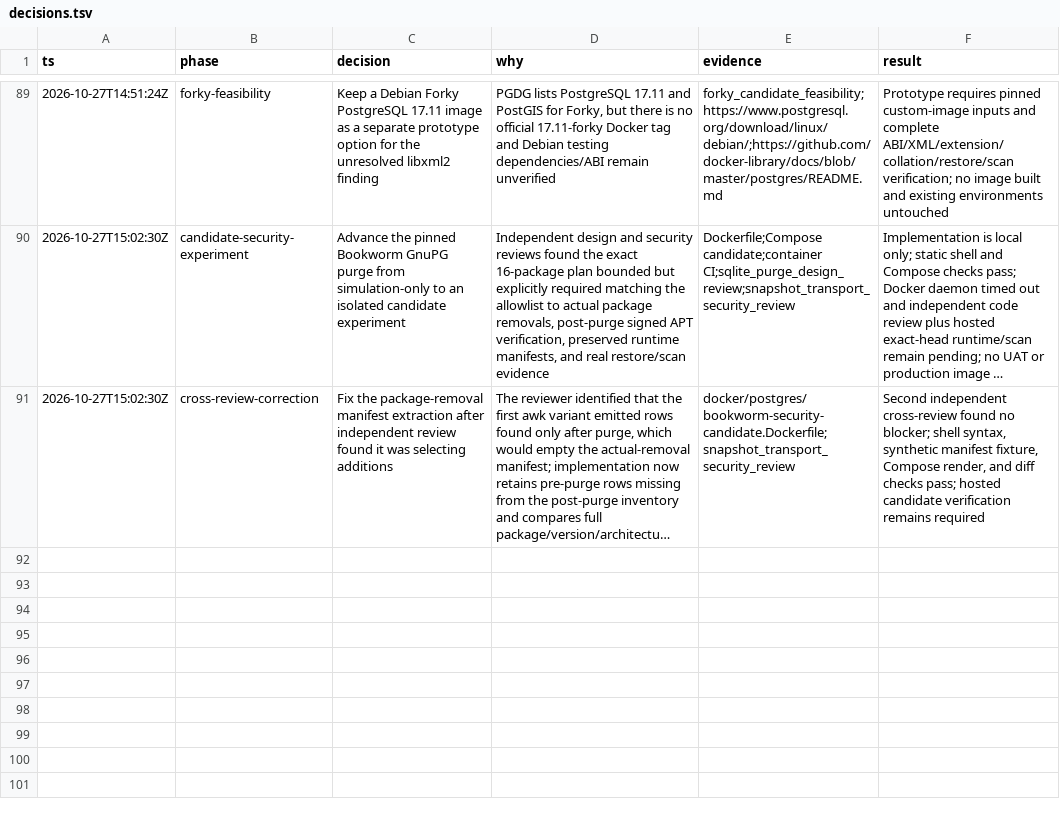
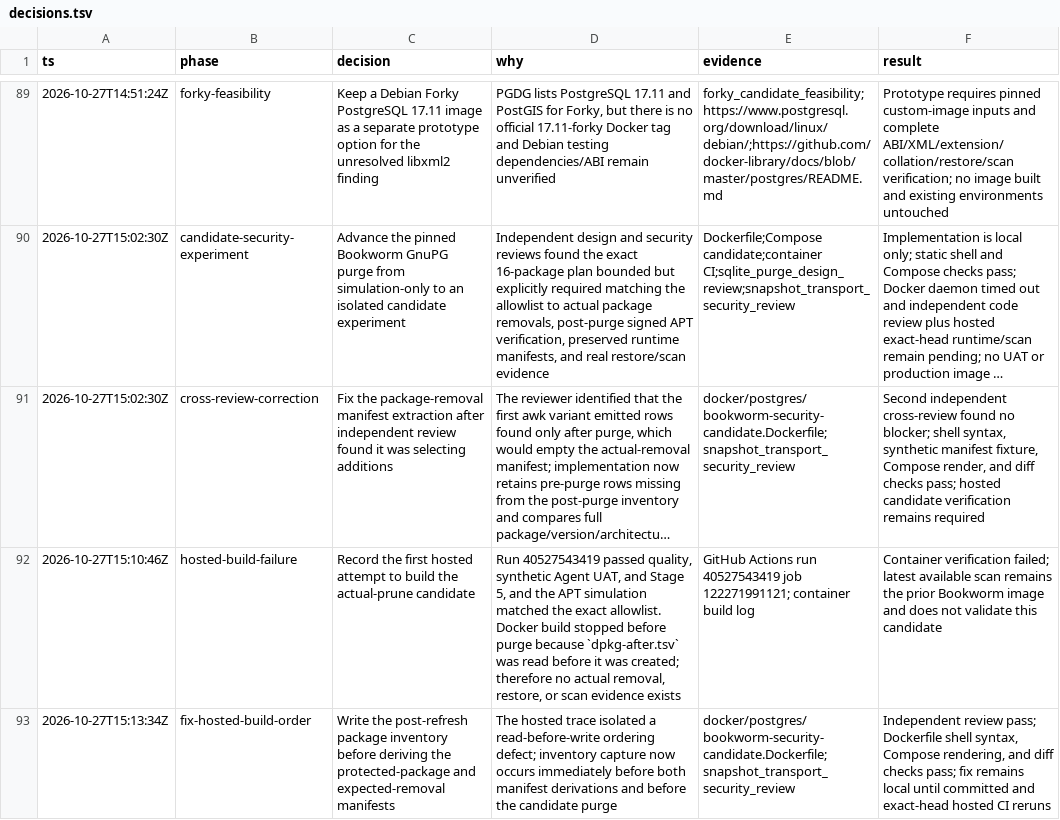
Before and after one commit to ramajittilearn-ctrl/ERP-TakyApartment, a TSV file: docs/project-execution/decisions.tsv, drawn as a sheet; only a part is shown, gaps mark what is left out; long unchanged cells end in …; the diff names each change by its address in the sheet, - before the commit and + after, or states it on an @@ line.

Commit message:
fix: capture Bookworm package inventory before purge

```diff
--- a/docs/project-execution/decisions.tsv
+++ b/docs/project-execution/decisions.tsv
+row 92: 2026-10-27T15:10:46Z | hosted-build-failure | Record the first hosted attempt to build the actual-prune candidate | Run 40527543419 passed quality, synthetic Agent UAT, and Stage 5, and the APT simulation matched the exact allowlist. Docker build stopped before purge because `dpkg-after.tsv` was read before it was created; therefore no actual removal, restore, or scan evidence exists | GitHub Actions run 40527543419 job 122271991121; container build log | Container verification failed; latest available scan remains the prior Bookworm image and does not validate this candidate
+row 93: 2026-10-27T15:13:34Z | fix-hosted-build-order | Write the post-refresh package inventory before deriving the protected-package and expected-removal manifests | The hosted trace isolated a read-before-write ordering defect; inventory capture now occurs immediately before both manifest derivations and before the candidate purge | docker/postgres/bookworm-security-candidate.Dockerfile;snapshot_transport_security_review | Independent review pass; Dockerfile shell syntax, Compose rendering, and diff checks pass; fix remains local until committed and exact-head hosted CI reruns
```
Also changed, not shown: docs/project-execution/backlog.tsv, 3 other files.
